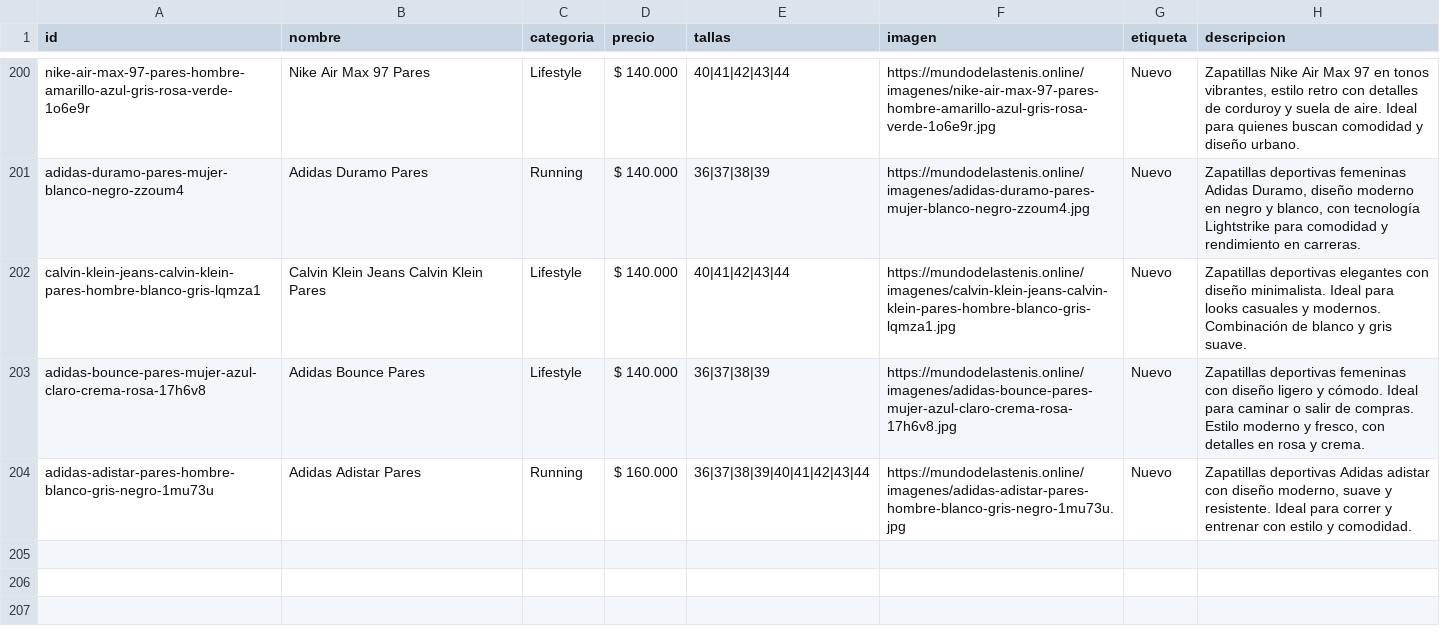
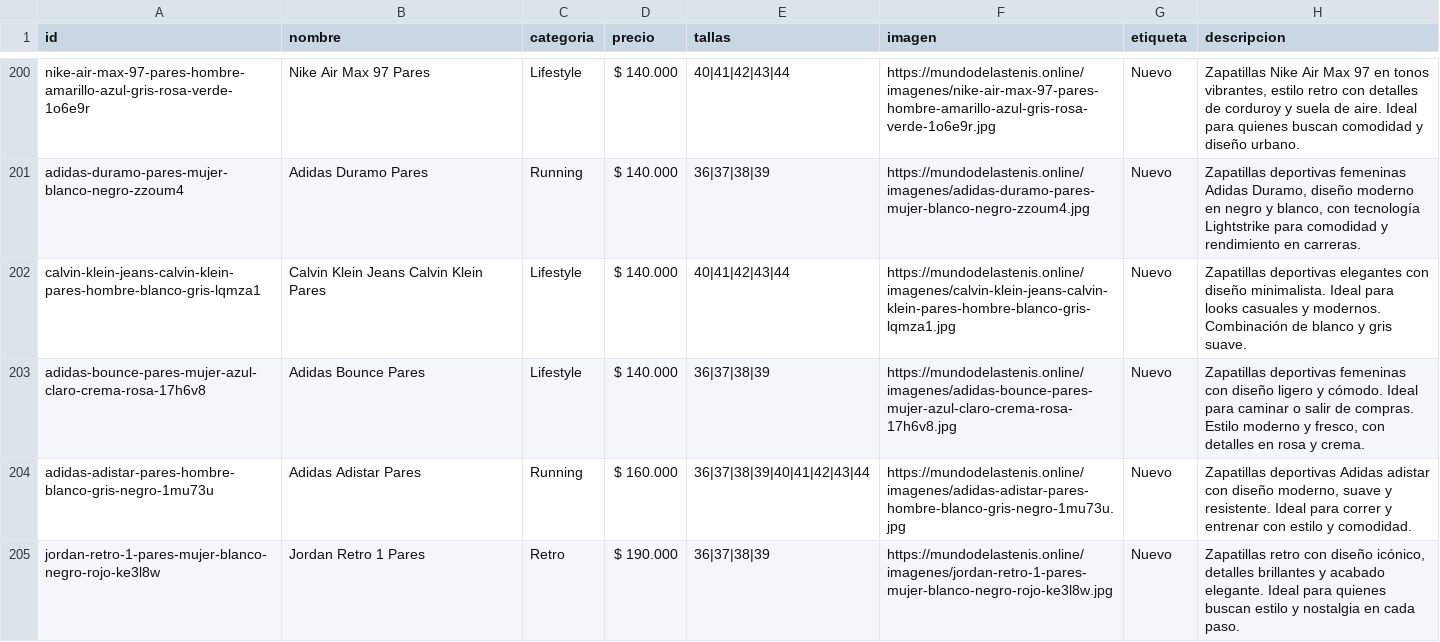
Before and after one commit to Aanticamperos/Mundo-de-las-tenis, a CSV file: catalogo.csv, drawn as a sheet; only a part is shown, gaps mark what is left out; the diff names each change by its address in the sheet, - before the commit and + after, or states it on an @@ line.

Commit message:
Agregar producto jordan-retro-1-pares-mujer-blanco-negro-rojo-ke3l8w al catálogo

```diff
--- a/catalogo.csv
+++ b/catalogo.csv
+row 205: jordan-retro-1-pares-mujer-blanco-negro-rojo-ke3l8w | Jordan Retro 1 Pares | Retro | $ 190.000 | 36|37|38|39 | https://mundodelastenis.online/imagenes/jordan-retro-1-pares-mujer-blanco-negro-rojo-ke3l8w.jpg | Nuevo | Zapatillas retro con diseño icónico, detalles brillantes y acabado elegante. Ideal para quienes buscan estilo y nostalgia en cada paso.
```
